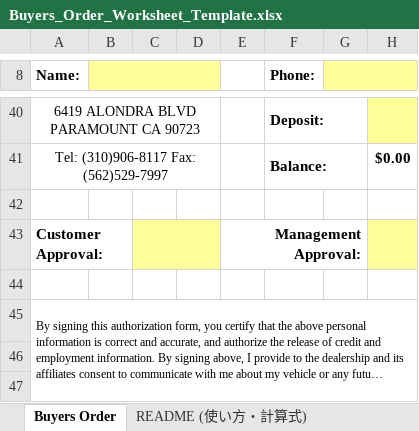
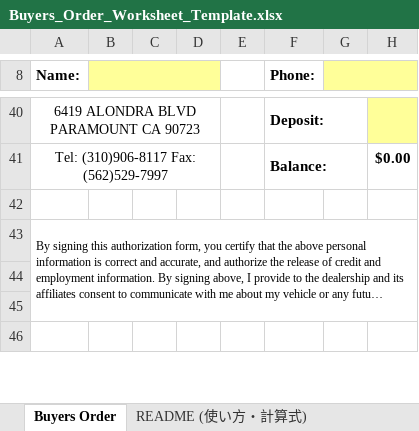
Before and after one commit to worldismind99-create/1934, an Excel workbook: Buyers_Order_Worksheet_Template.xlsx, sheet Buyers Order, drawn as a sheet; only a part is shown, gaps mark what is left out; the shorter side is filled out with more unchanged rows; long unchanged cells end in …; values as stored, in another font and other column widths than the file's, no borders; charts and pictures not drawn; the diff names each change by its address in the sheet, - before the commit and + after, or states it on an @@ line.

```diff
--- a/Buyers_Order_Worksheet_Template.xlsx (sheet Buyers Order)
+++ b/Buyers_Order_Worksheet_Template.xlsx (sheet Buyers Order)
-row 43: Customer Approval: |  |  |  | Management Approval:
-row 44: (empty)
```
